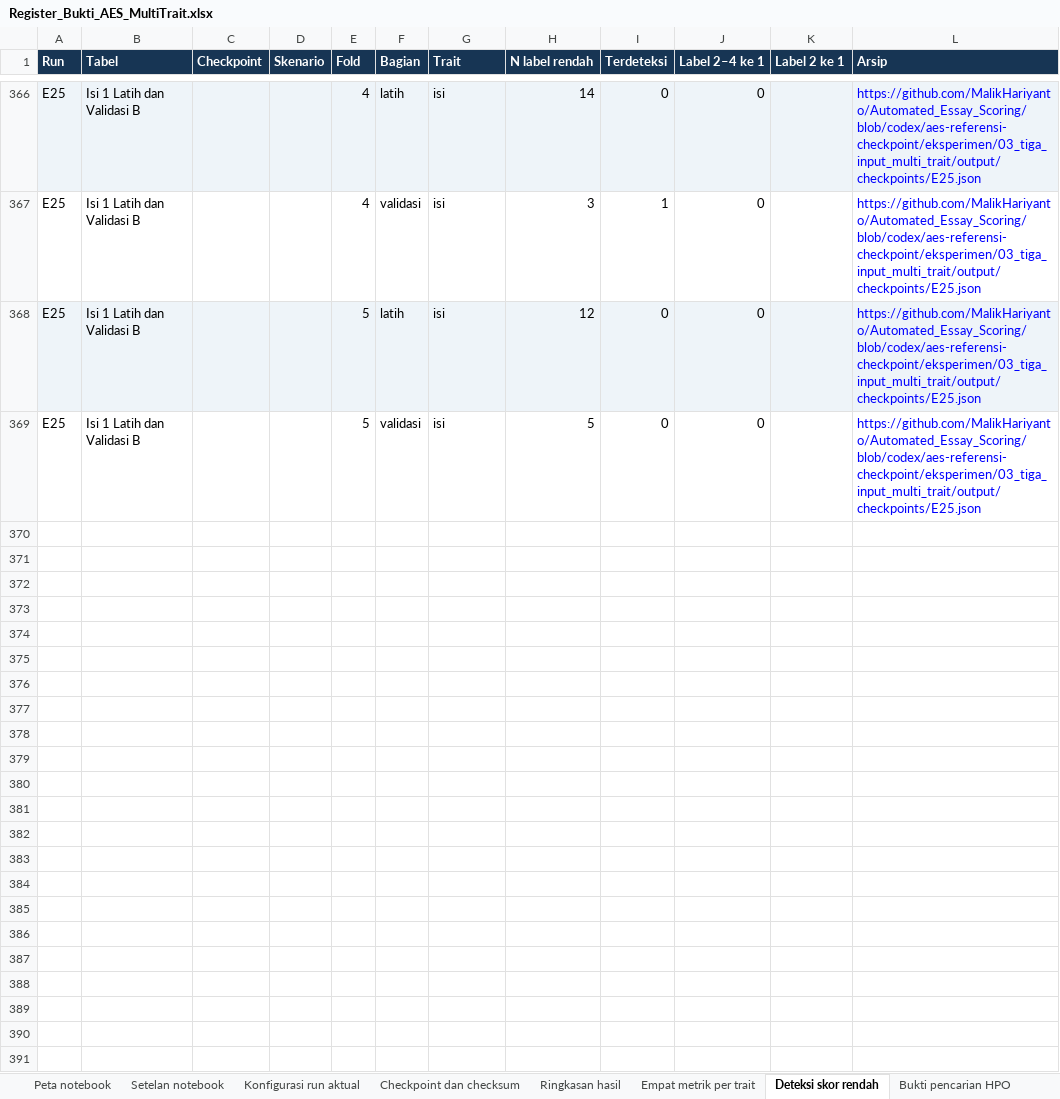
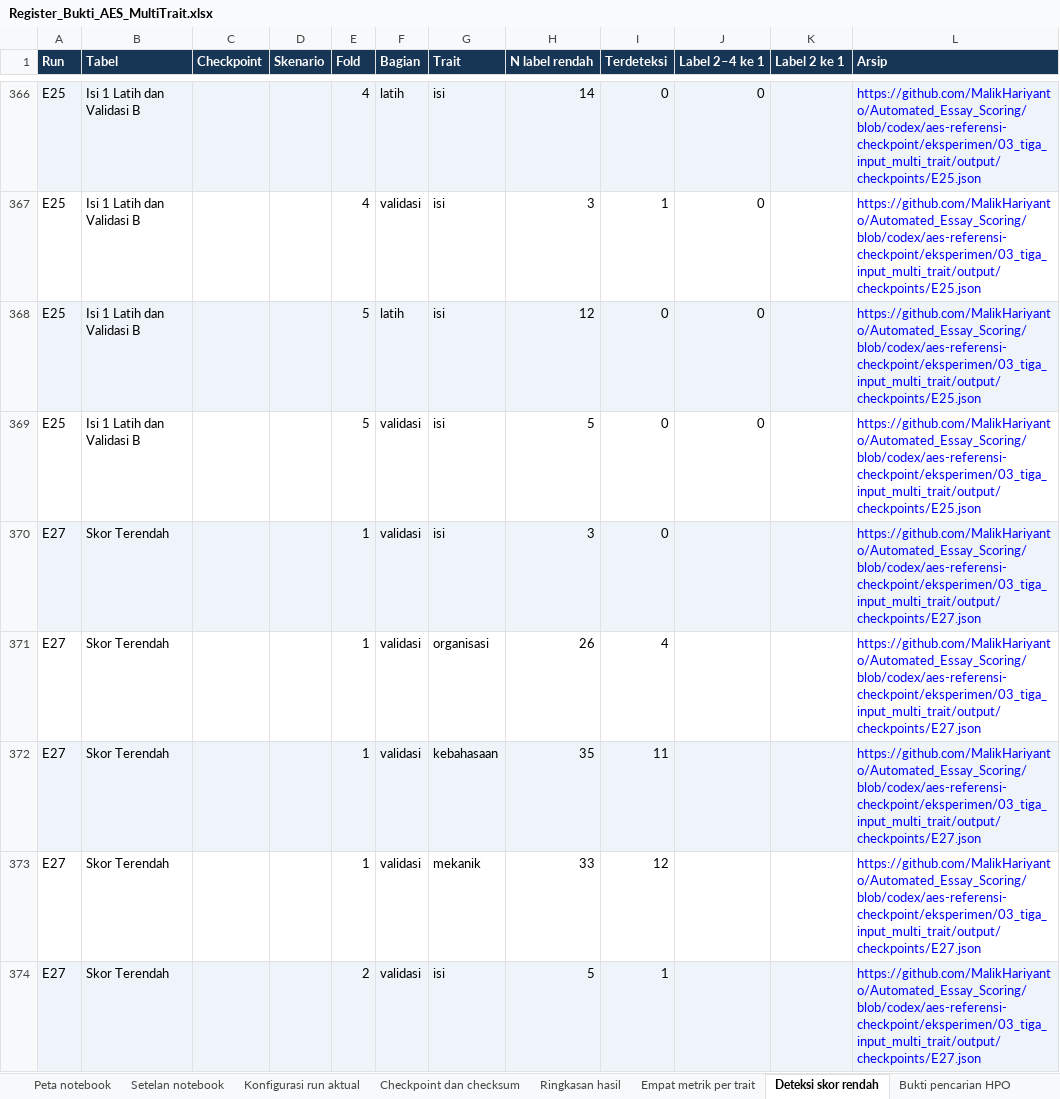
Before and after one commit to MalikHariyanto/Automated_Essay_Scoring, an Excel workbook: docs/skripsi/Register_Bukti_AES_MultiTrait.xlsx, sheet Deteksi skor rendah, drawn as a sheet; only a part is shown, gaps mark what is left out; values as stored, in another font and other column widths than the file's, no borders; the diff covers the shown part only; the diff names each change by its address in the sheet, - before the commit and + after, or states it on an @@ line.

```diff
--- a/docs/skripsi/Register_Bukti_AES_MultiTrait.xlsx (sheet Deteksi skor rendah)
+++ b/docs/skripsi/Register_Bukti_AES_MultiTrait.xlsx (sheet Deteksi skor rendah)
+row 370: E27 | Skor Terendah |  |  | 1 | validasi | isi | 3 | 0 |  |  | https://github.com/MalikHariyanto/Automated_Essay_Scoring/blob/codex/aes-referensi-checkpoint/eksperimen/03_tiga_input_multi_trait/output/checkpoints/E27.json
+row 371: E27 | Skor Terendah |  |  | 1 | validasi | organisasi | 26 | 4 |  |  | https://github.com/MalikHariyanto/Automated_Essay_Scoring/blob/codex/aes-referensi-checkpoint/eksperimen/03_tiga_input_multi_trait/output/checkpoints/E27.json
+row 372: E27 | Skor Terendah |  |  | 1 | validasi | kebahasaan | 35 | 11 |  |  | https://github.com/MalikHariyanto/Automated_Essay_Scoring/blob/codex/aes-referensi-checkpoint/eksperimen/03_tiga_input_multi_trait/output/checkpoints/E27.json
+row 373: E27 | Skor Terendah |  |  | 1 | validasi | mekanik | 33 | 12 |  |  | https://github.com/MalikHariyanto/Automated_Essay_Scoring/blob/codex/aes-referensi-checkpoint/eksperimen/03_tiga_input_multi_trait/output/checkpoints/E27.json
+row 374: E27 | Skor Terendah |  |  | 2 | validasi | isi | 5 | 1 |  |  | https://github.com/MalikHariyanto/Automated_Essay_Scoring/blob/codex/aes-referensi-checkpoint/eksperimen/03_tiga_input_multi_trait/output/checkpoints/E27.json
```
Also changed, not shown: 37 added rows elsewhere in this sheet, sheet Konfigurasi run aktual, sheet Empat metrik per trait, sheet Ringkasan hasil, sheet Checkpoint dan checksum, sheet Keputusan checkpoint, sheet Keputusan dan inisiasi, 1 more sheet, 6 other files.
